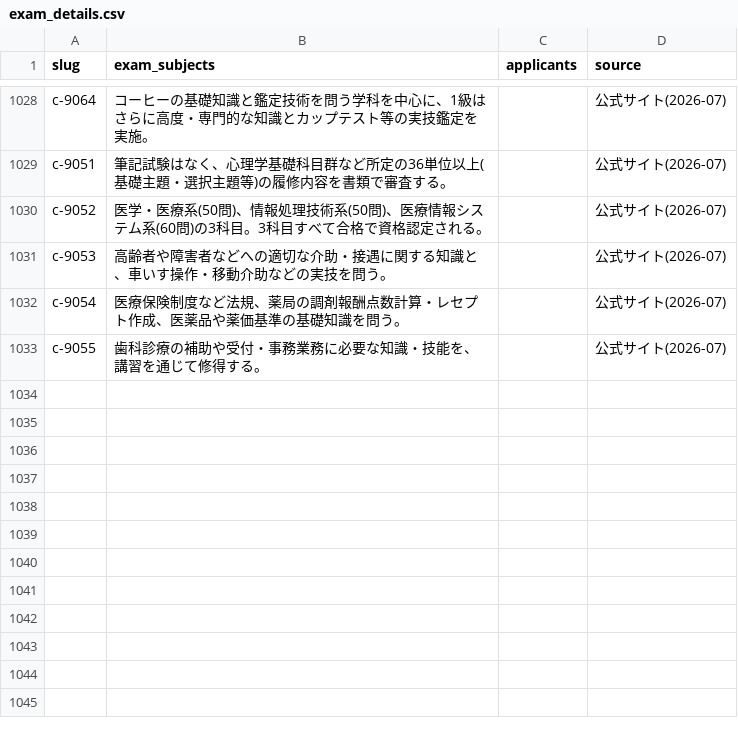
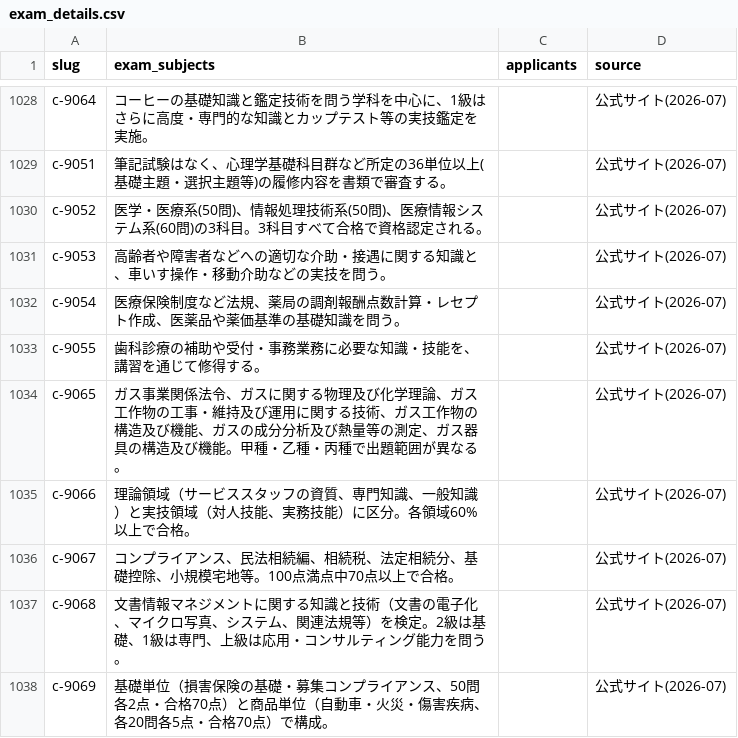
Before and after one commit to takkenshiken2026-sudo/shikaku-master, a CSV file: data/exam_details.csv, drawn as a sheet; only a part is shown, gaps mark what is left out.

```diff
--- a/data/exam_details.csv
+++ b/data/exam_details.csv
@@ -1033 +1033,6 @@ c-9054,医療保険制度など法規、薬局の調剤報酬点数計算・レ
 c-9055,歯科診療の補助や受付・事務業務に必要な知識・技能を、講習を通じて修得する。,,公式サイト(2026-07)
+c-9065,ガス事業関係法令、ガスに関する物理及び化学理論、ガス工作物の工事・維持及び運用に関する技術、ガス工作物の構造及び機能、ガスの成分分析及び熱量等の測定、ガス器具の構造及び機能。甲種・乙種・丙種で出題範囲が異なる。,,公式サイト(2026-07)
+c-9066,理論領域（サービススタッフの資質、専門知識、一般知識）と実技領域（対人技能、実務技能）に区分。各領域60%以上で合格。,,公式サイト(2026-07)
+c-9067,コンプライアンス、民法相続編、相続税、法定相続分、基礎控除、小規模宅地等。100点満点中70点以上で合格。,,公式サイト(2026-07)
+c-9068,文書情報マネジメントに関する知識と技術（文書の電子化、マイクロ写真、システム、関連法規等）を検定。2級は基礎、1級は専門、上級は応用・コンサルティング能力を問う。,,公式サイト(2026-07)
+c-9069,基礎単位（損害保険の基礎・募集コンプライアンス、50問各2点・合格70点）と商品単位（自動車・火災・傷害疾病、各20問各5点・合格70点）で構成。,,公式サイト(2026-07)
```
Also changed, not shown: data/careers.csv, data/certifications.csv, 35 other files.
